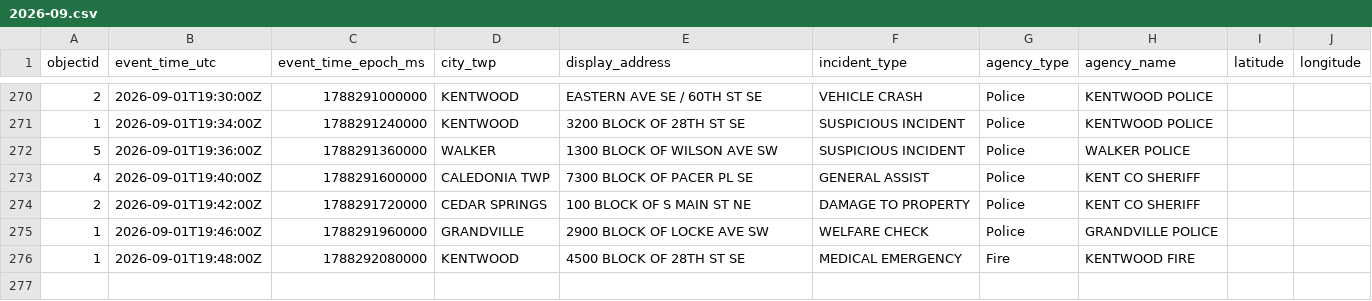
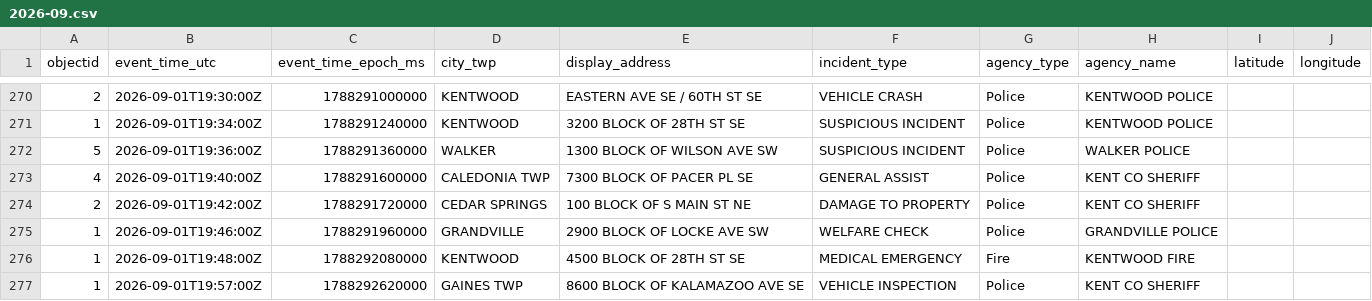
Before and after one commit to Cantica-Systems/west-michigan-dispatch, a CSV file: data/kent/2026-09.csv, drawn as a sheet; only a part is shown, gaps mark what is left out; the diff names each change by its address in the sheet, - before the commit and + after, or states it on an @@ line.

```diff
--- a/data/kent/2026-09.csv
+++ b/data/kent/2026-09.csv
+row 277: 1 | 2026-09-01T19:57:00Z | 1788292620000 | GAINES TWP | 8600 BLOCK OF KALAMAZOO AVE SE | VEHICLE INSPECTION | Police | KENT CO SHERIFF
```
Also changed, not shown: data/grcity/2026-09.csv, 3 other files.
